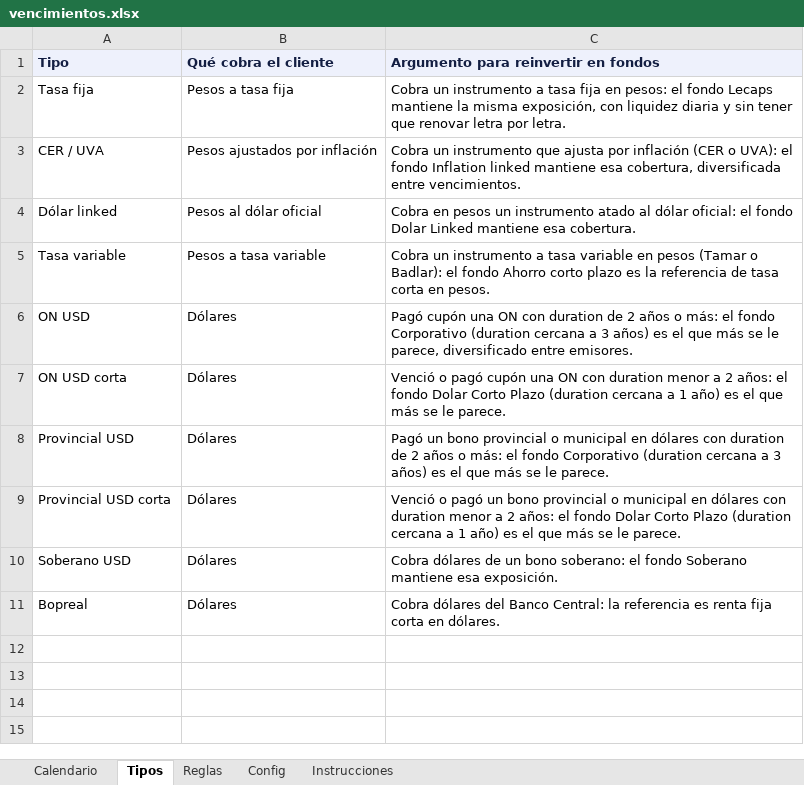
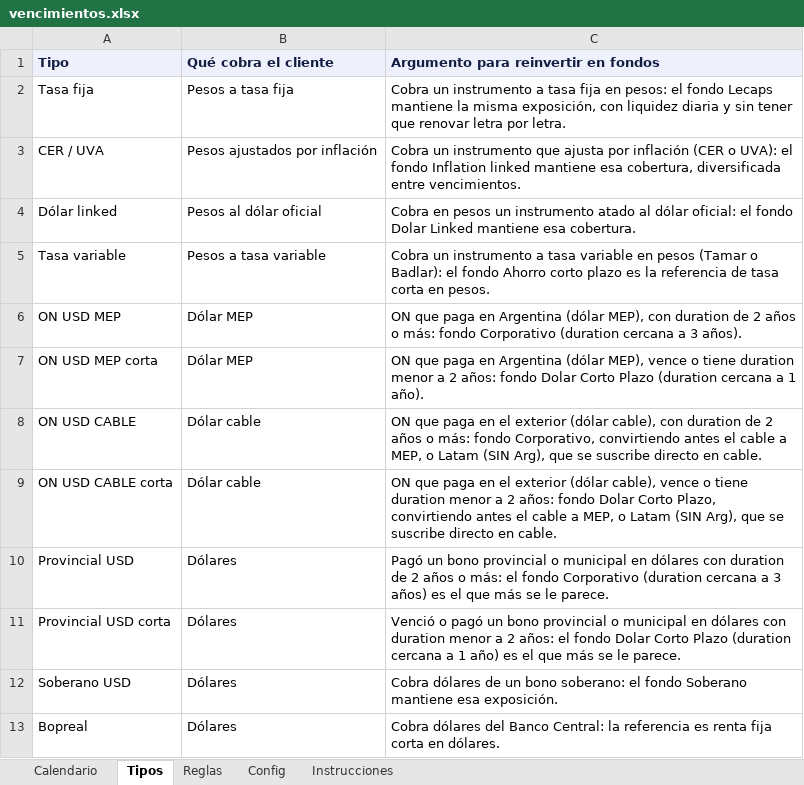
Before and after one commit to mfriedB/fondos, an Excel workbook: vencimientos.xlsx, sheet Tipos, drawn as a sheet; values as stored, in another font and other column widths than the file's, no borders; removed rows and columns are numbered as before the commit, all else as after; the diff names each change by its address in the sheet, - before the commit and + after, or states it on an @@ line.

```diff
--- a/vencimientos.xlsx (sheet Tipos)
+++ b/vencimientos.xlsx (sheet Tipos)
-row 6: ON USD | Dólares | Pagó cupón una ON con duration de 2 años o más: el fondo Corporativo (duration cercana a 3 años) es el que más se le parece, diversificado entre emisores.
-row 7: ON USD corta | Dólares | Venció o pagó cupón una ON con duration menor a 2 años: el fondo Dolar Corto Plazo (duration cercana a 1 año) es el que más se le parece.
+row 6: ON USD MEP | Dólar MEP | ON que paga en Argentina (dólar MEP), con duration de 2 años o más: fondo Corporativo (duration cercana a 3 años).
+row 7: ON USD MEP corta | Dólar MEP | ON que paga en Argentina (dólar MEP), vence o tiene duration menor a 2 años: fondo Dolar Corto Plazo (duration cercana a 1 año).
+row 8: ON USD CABLE | Dólar cable | ON que paga en el exterior (dólar cable), con duration de 2 años o más: fondo Corporativo, convirtiendo antes el cable a MEP, o Latam (SIN Arg), que se suscribe directo en cable.
+row 9: ON USD CABLE corta | Dólar cable | ON que paga en el exterior (dólar cable), vence o tiene duration menor a 2 años: fondo Dolar Corto Plazo, convirtiendo antes el cable a MEP, o Latam (SIN Arg), que se suscribe directo en cable.
```
Also changed, not shown: sheet Calendario, sheet Reglas, sheet Instrucciones, 1 other file.
